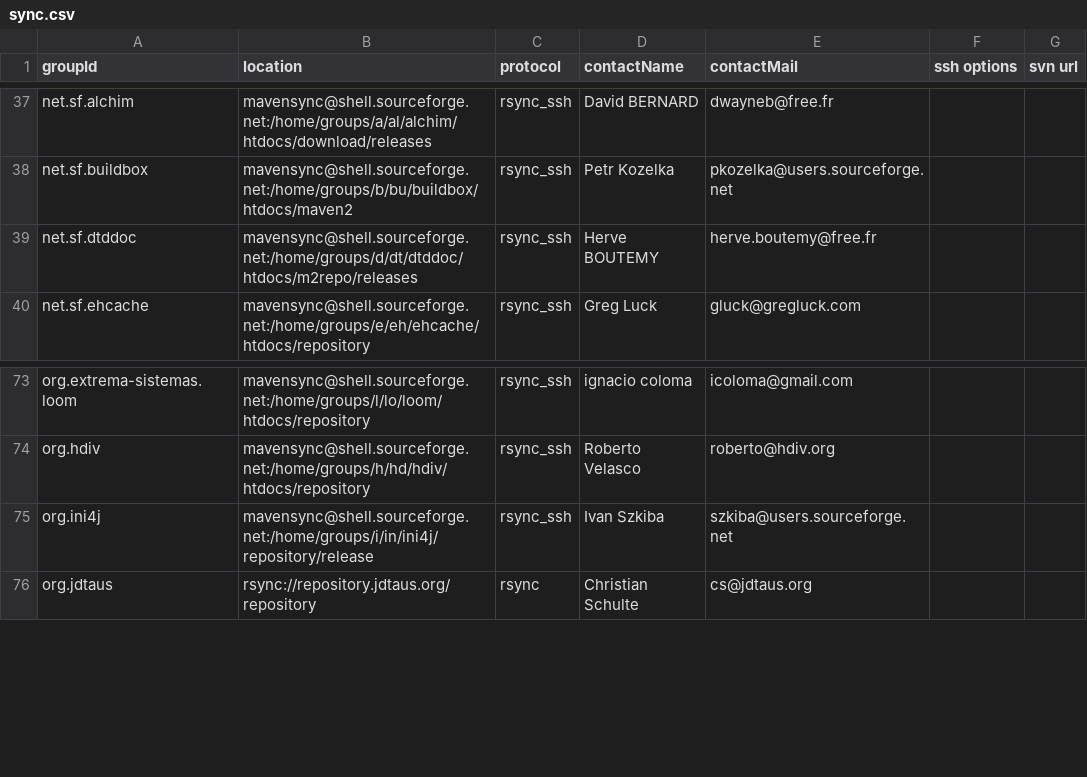
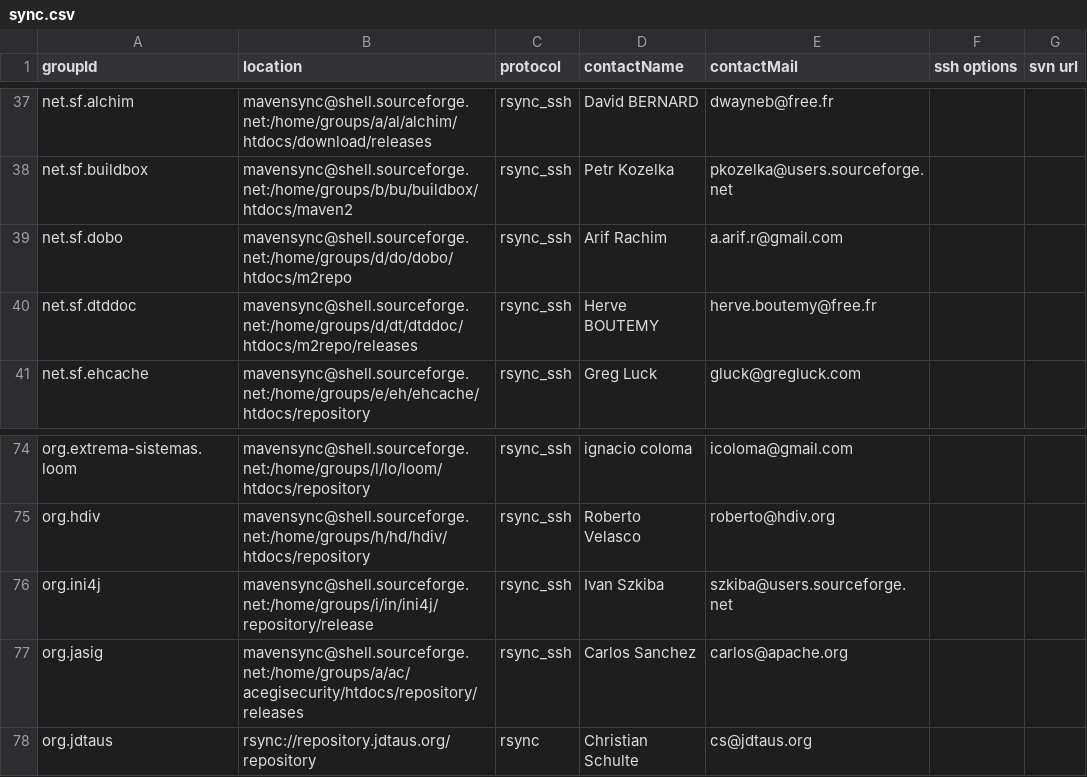
Before and after one commit to apache/maven-repository-tools, a CSV file: src/bin/synchronize/m2-sync/sync.csv, drawn as a sheet; only a part is shown, gaps mark what is left out; the diff names each change by its address in the sheet, - before the commit and + after, or states it on an @@ line.

Commit message:
Ádd net.sf.dobo and org.jasig
git-svn-id: https://svn.apache.org/repos/asf/maven/archiva/tools/trunk/maven-meeper@634349 13f79535-47bb-0310-9956-ffa450edef68

```diff
--- a/src/bin/synchronize/m2-sync/sync.csv
+++ b/src/bin/synchronize/m2-sync/sync.csv
+row 39: net.sf.dobo | mavensync@shell.sourceforge.net:/home/groups/d/do/dobo/htdocs/m2repo | rsync_ssh | Arif Rachim | a.arif.r@gmail.com
+row 77: org.jasig | mavensync@shell.sourceforge.net:/home/groups/a/ac/acegisecurity/htdocs/repository/releases | rsync_ssh | Carlos Sanchez | carlos@apache.org
```
